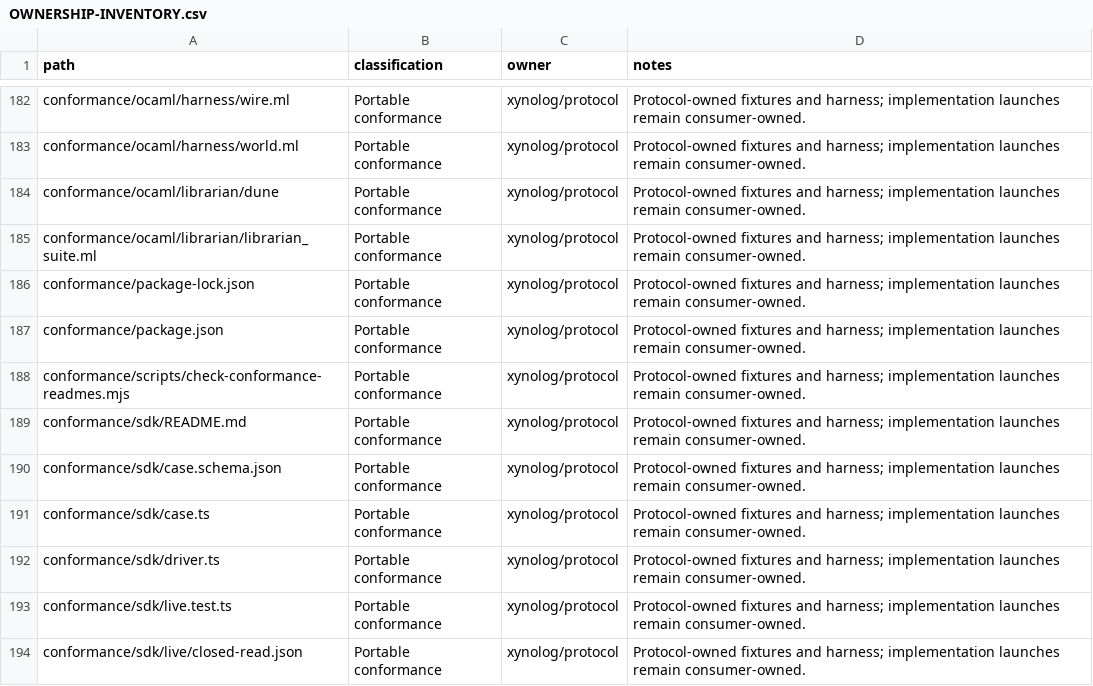
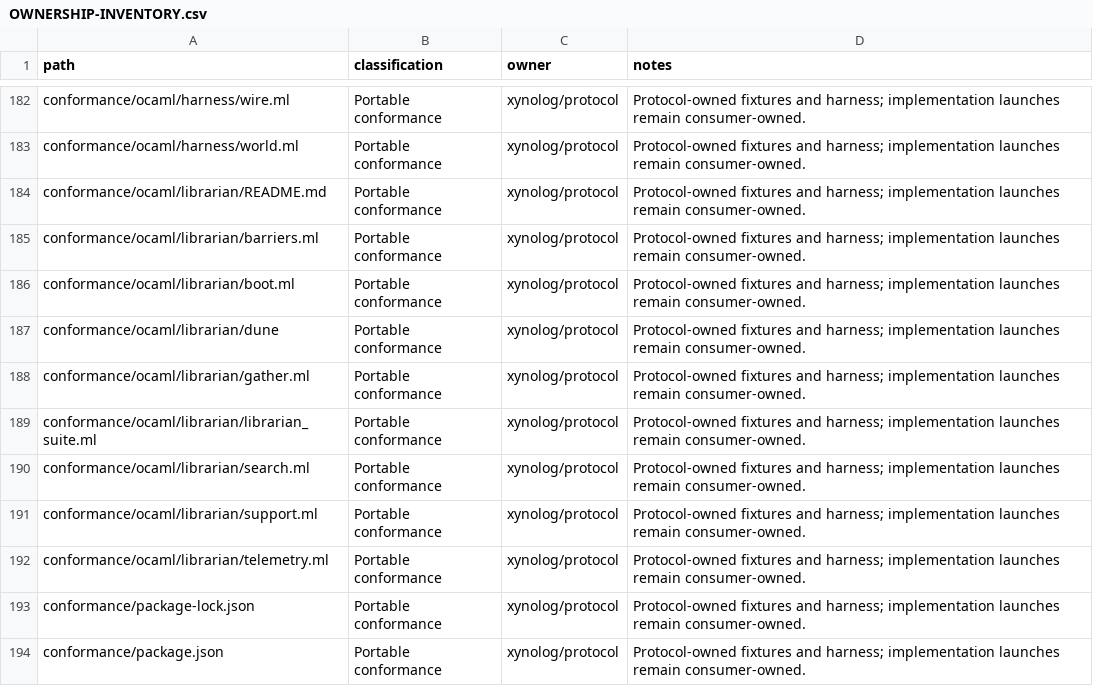
Before and after one commit to Xynoplex/protocol, a CSV file: OWNERSHIP-INVENTORY.csv, drawn as a sheet; only a part is shown, gaps mark what is left out; the shorter side is filled out with more unchanged rows; the diff names each change by its address in the sheet, - before the commit and + after, or states it on an @@ line.

Commit message:
Every librarian case runs on the OCaml harness
The librarian suite is a file here for each TypeScript file, case for case:
boot, barriers, search, gather and telemetry, 84 cases.

- The stand-in Ollama holds, drops and chooses a generation, answers
  /api/show as a case sets it (a context length, a refusal, a dropped
  connection), records each show, and waits for a count of generations.
- The stand-in embedding provider holds a request until it is released, or
  refuses it, as a case chooses by what was asked.
- A Librarian is launched on a document a case edits, member by member, and
  an environment it edits, variable by variable. One that must refuse to
  start is given its document unchecked, and must exit without its health
  ever answering.
- The world gives a resource an entity type (adding it to the vocabulary
  the entitytypes projection holds when it is new), archives one, reads the
  signals of each writer, and finds an annotation's point in the index.
- A held-job stall is read from client/timing.json.

Signed-off-by: Adam Pingel <oss@pingel.org>

```diff
--- a/OWNERSHIP-INVENTORY.csv
+++ b/OWNERSHIP-INVENTORY.csv
+row 184: conformance/ocaml/librarian/README.md | Portable conformance | xynolog/protocol | Protocol-owned fixtures and harness; implementation launches remain consumer-owned.
+row 185: conformance/ocaml/librarian/barriers.ml | Portable conformance | xynolog/protocol | Protocol-owned fixtures and harness; implementation launches remain consumer-owned.
+row 186: conformance/ocaml/librarian/boot.ml | Portable conformance | xynolog/protocol | Protocol-owned fixtures and harness; implementation launches remain consumer-owned.
+row 188: conformance/ocaml/librarian/gather.ml | Portable conformance | xynolog/protocol | Protocol-owned fixtures and harness; implementation launches remain consumer-owned.
+row 190: conformance/ocaml/librarian/search.ml | Portable conformance | xynolog/protocol | Protocol-owned fixtures and harness; implementation launches remain consumer-owned.
+row 191: conformance/ocaml/librarian/support.ml | Portable conformance | xynolog/protocol | Protocol-owned fixtures and harness; implementation launches remain consumer-owned.
+row 192: conformance/ocaml/librarian/telemetry.ml | Portable conformance | xynolog/protocol | Protocol-owned fixtures and harness; implementation launches remain consumer-owned.
```
Also changed, not shown: 15 other files.
